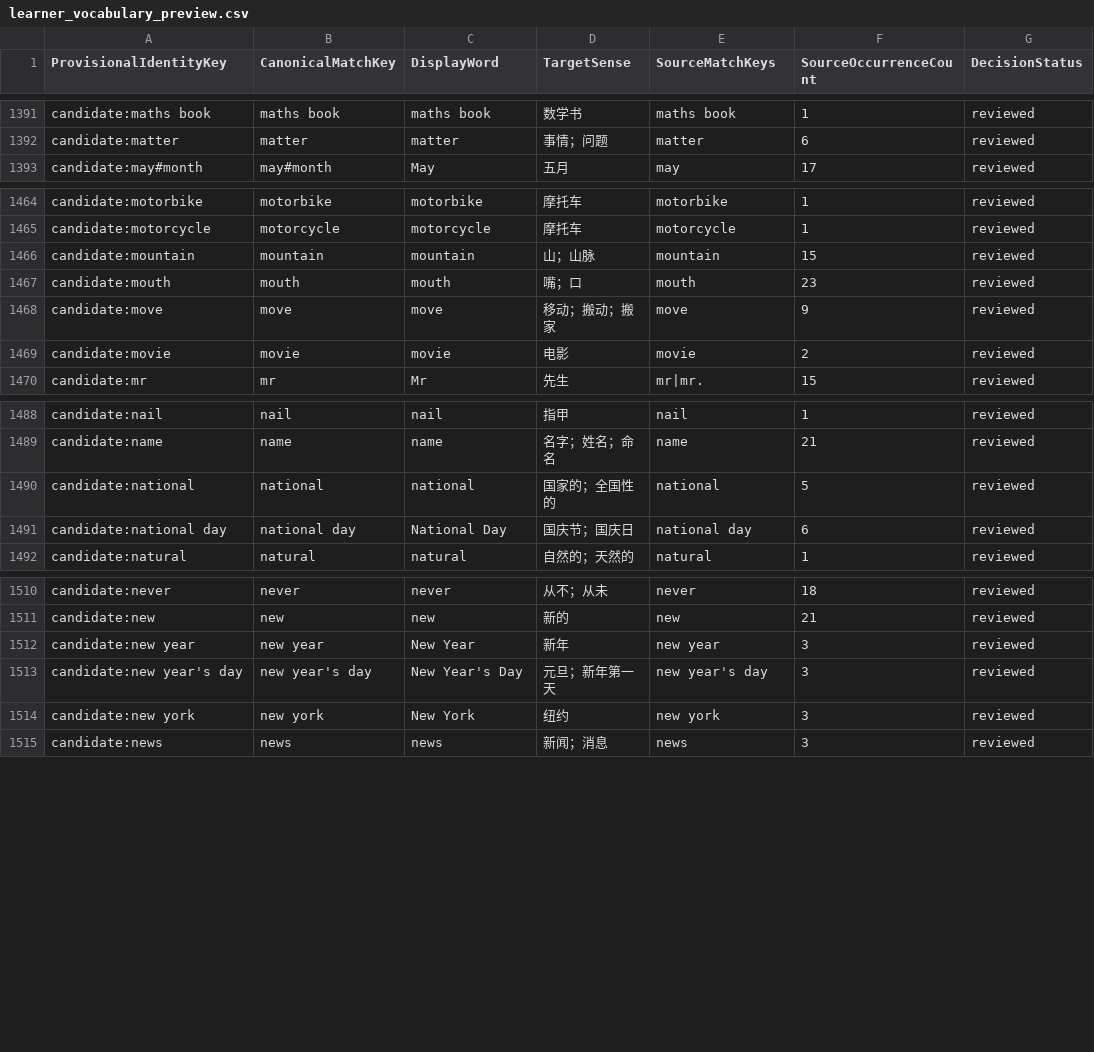
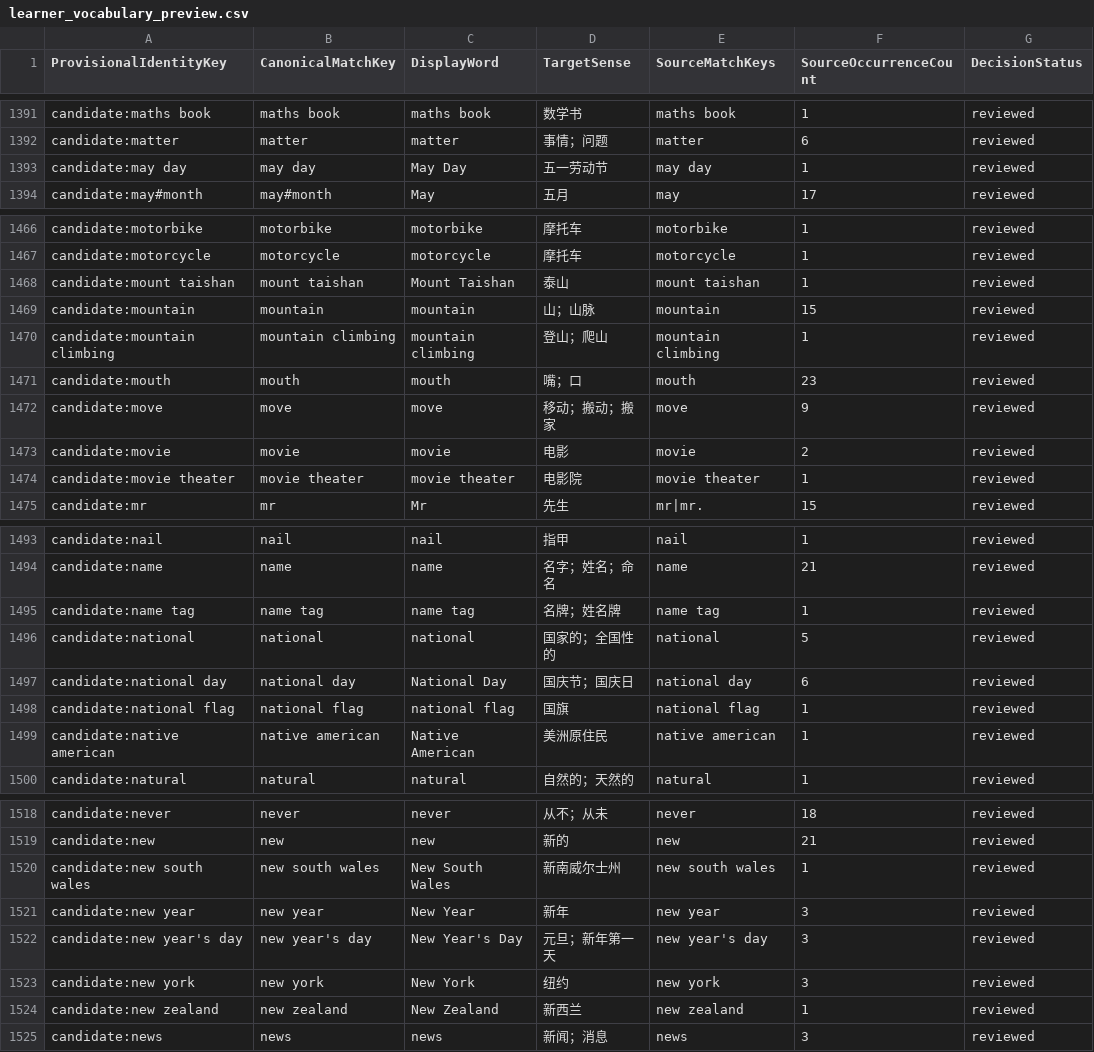
Before and after one commit to whisper-wind17/English, a CSV file: anki/klose/third_party_vocabulary/learner/learner_vocabulary_preview.csv, drawn as a sheet; only a part is shown, gaps mark what is left out; the diff covers the shown part only.

```diff
--- a/anki/klose/third_party_vocabulary/learner/learner_vocabulary_preview.csv
+++ b/anki/klose/third_party_vocabulary/learner/learner_vocabulary_preview.csv
@@ -1392,2 +1392,3 @@ candidate:maths book,maths book,maths book,数学书,maths book,1,reviewed
 candidate:matter,matter,matter,事情；问题,matter,6,reviewed
+candidate:may day,may day,May Day,五一劳动节,may day,1,reviewed
 candidate:may#month,may#month,May,五月,may,17,reviewed
@@ -1465,3 +1467,5 @@ candidate:motorbike,motorbike,motorbike,摩托车,motorbike,1,reviewed
 candidate:motorcycle,motorcycle,motorcycle,摩托车,motorcycle,1,reviewed
+candidate:mount taishan,mount taishan,Mount Taishan,泰山,mount taishan,1,reviewed
 candidate:mountain,mountain,mountain,山；山脉,mountain,15,reviewed
+candidate:mountain climbing,mountain climbing,mountain climbing,登山；爬山,mountain climbing,1,reviewed
 candidate:mouth,mouth,mouth,嘴；口,mouth,23,reviewed
@@ -1469,2 +1473,3 @@ candidate:move,move,move,移动；搬动；搬家,move,9,reviewed
 candidate:movie,movie,movie,电影,movie,2,reviewed
+candidate:movie theater,movie theater,movie theater,电影院,movie theater,1,reviewed
 candidate:mr,mr,Mr,先生,mr|mr.,15,reviewed
@@ -1489,4 +1494,7 @@ candidate:nail,nail,nail,指甲,nail,1,reviewed
 candidate:name,name,name,名字；姓名；命名,name,21,reviewed
+candidate:name tag,name tag,name tag,名牌；姓名牌,name tag,1,reviewed
 candidate:national,national,national,国家的；全国性的,national,5,reviewed
 candidate:national day,national day,National Day,国庆节；国庆日,national day,6,reviewed
+candidate:national flag,national flag,national flag,国旗,national flag,1,reviewed
+candidate:native american,native american,Native American,美洲原住民,native american,1,reviewed
 candidate:natural,natural,natural,自然的；天然的,natural,1,reviewed
@@ -1511,2 +1519,3 @@ candidate:never,never,never,从不；从未,never,18,reviewed
 candidate:new,new,new,新的,new,21,reviewed
+candidate:new south wales,new south wales,New South Wales,新南威尔士州,new south wales,1,reviewed
 candidate:new year,new year,New Year,新年,new year,3,reviewed
@@ -1514,2 +1523,3 @@ candidate:new year's day,new year's day,New Year's Day,元旦；新年第一天,
 candidate:new york,new york,New York,纽约,new york,3,reviewed
+candidate:new zealand,new zealand,New Zealand,新西兰,new zealand,1,reviewed
 candidate:news,news,news,新闻；消息,news,3,reviewed
```
Also changed, not shown: 8 added rows elsewhere in this file, anki/klose/third_party_vocabulary/audit/selected_review_view.csv, anki/klose/third_party_vocabulary/staging/review_queue.csv, 9 other files.
